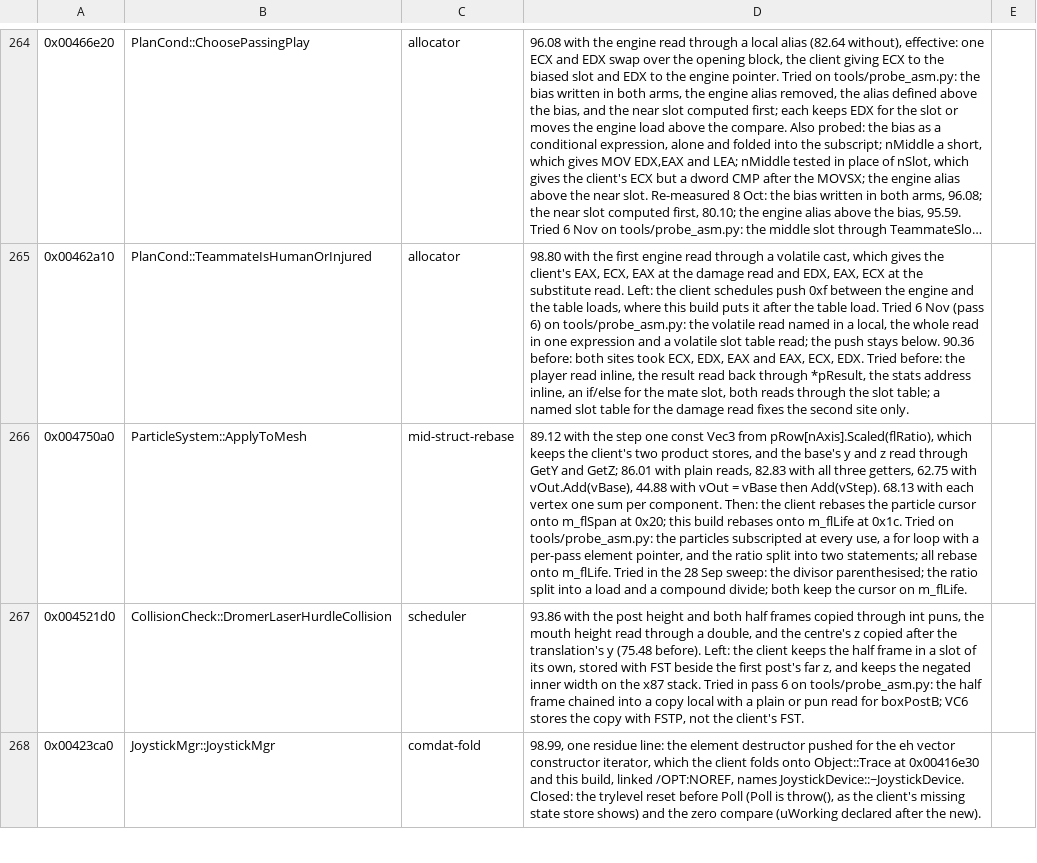
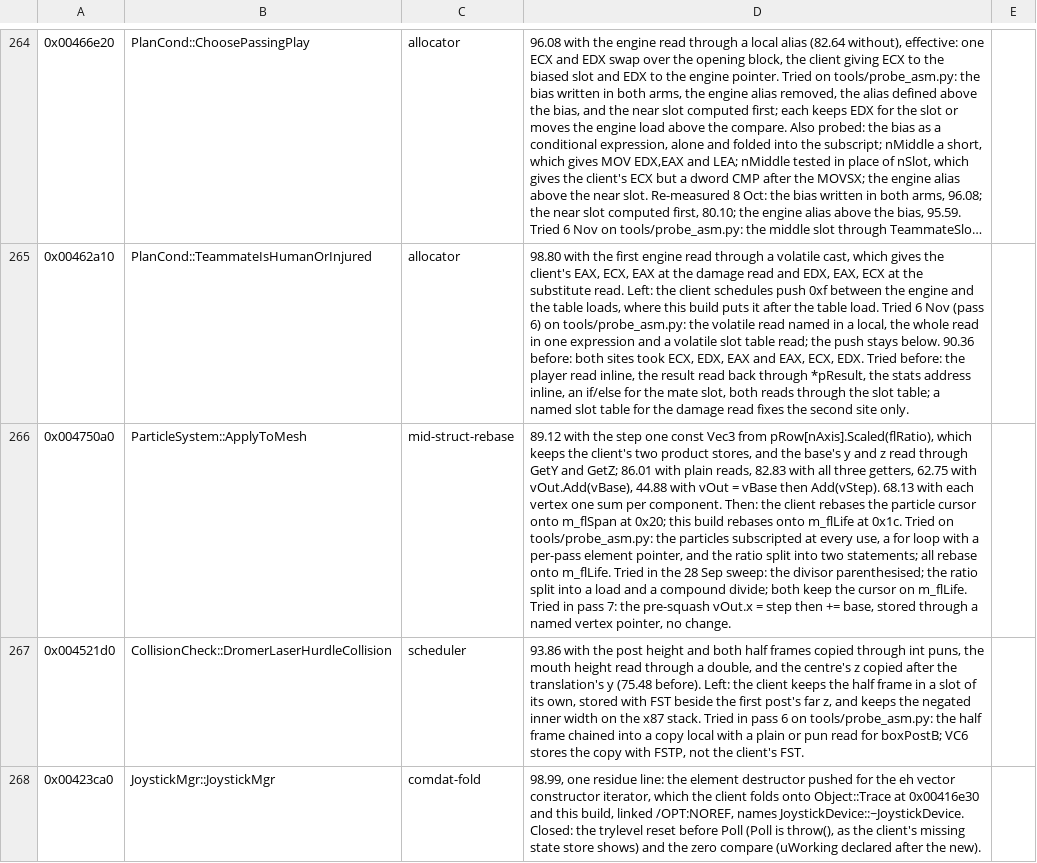
Before and after one commit to zach2good/hyperblade-20XX, a CSV file: symbols/retired.csv, drawn as a sheet; only a part is shown, gaps mark what is left out; long unchanged cells end in …; the diff covers the shown part only; the diff names each change by its address in the sheet, - before the commit and + after, or states it on an @@ line.

Commit message:
Symbols: Record pass 7 spellings for ApplyToMesh and WriteSaveFile

```diff
--- a/symbols/retired.csv
+++ b/symbols/retired.csv
-D266: …on m_flLife.
+D266: …on m_flLife. Tried in pass 7: the pre-squash vOut.x = step then += base, stored through a named vertex pointer, no change.
```
Also changed, not shown: 1 edited cell elsewhere in this file.
